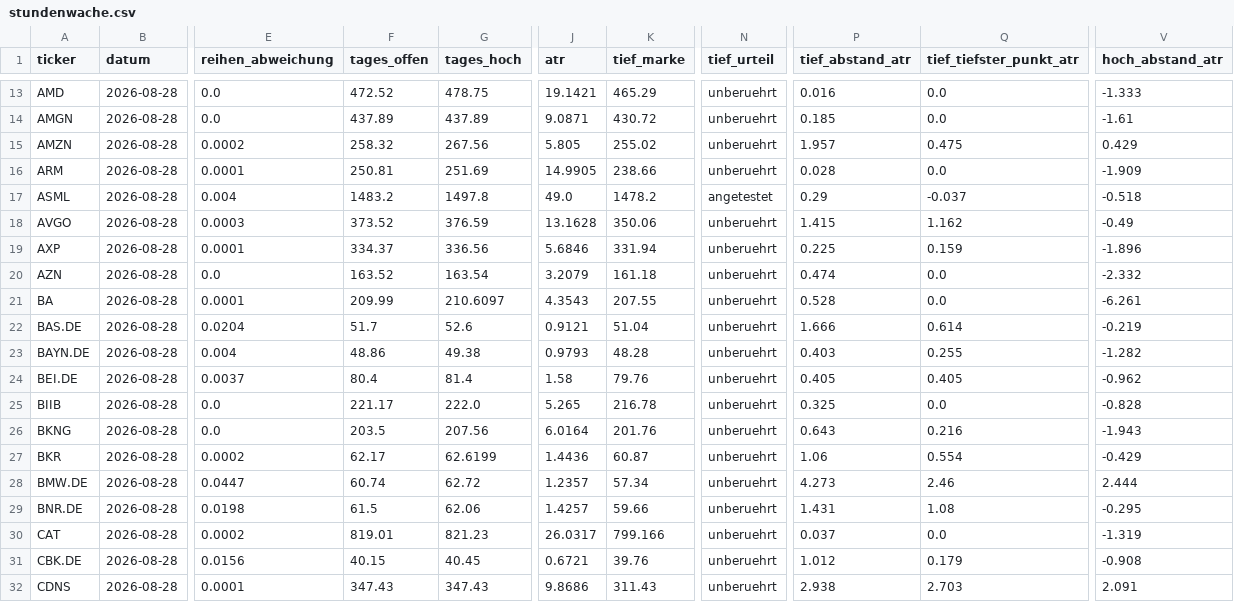
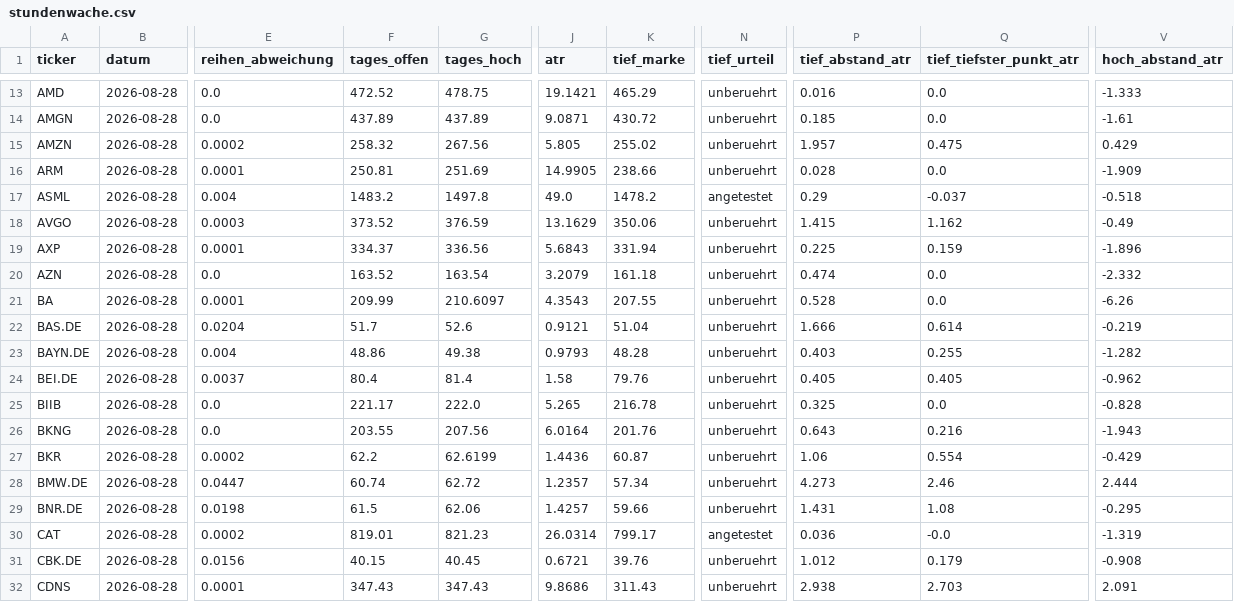
Before and after one commit to hahnpeterph-pixel/boersen-screening, a CSV file: docs/stundenwache.csv, drawn as a sheet; only a part is shown, gaps mark what is left out; the diff covers the shown part only; the diff names each change by its address in the sheet, - before the commit and + after, or states it on an @@ line.

```diff
--- a/docs/stundenwache.csv
+++ b/docs/stundenwache.csv
-J18 (atr): 13.1628
+J18 (atr): 13.1629
-J19 (atr): 5.6846
+J19 (atr): 5.6843
-V21 (hoch_abstand_atr): -6.261
+V21 (hoch_abstand_atr): -6.26
-F26 (tages_offen): 203.5
+F26 (tages_offen): 203.55
-F27 (tages_offen): 62.17
+F27 (tages_offen): 62.2
-J30 (atr): 26.0317
+J30 (atr): 26.0314
-K30 (tief_marke): 799.166
+K30 (tief_marke): 799.17
-N30 (tief_urteil): unberuehrt
+N30 (tief_urteil): angetestet
-P30 (tief_abstand_atr): 0.037
+P30 (tief_abstand_atr): 0.036
-Q30 (tief_tiefster_punkt_atr): 0.0
+Q30 (tief_tiefster_punkt_atr): -0.0
```
Also changed, not shown: 178 edited cells elsewhere in this file, docs/kursverlauf.csv, 12 other files.
